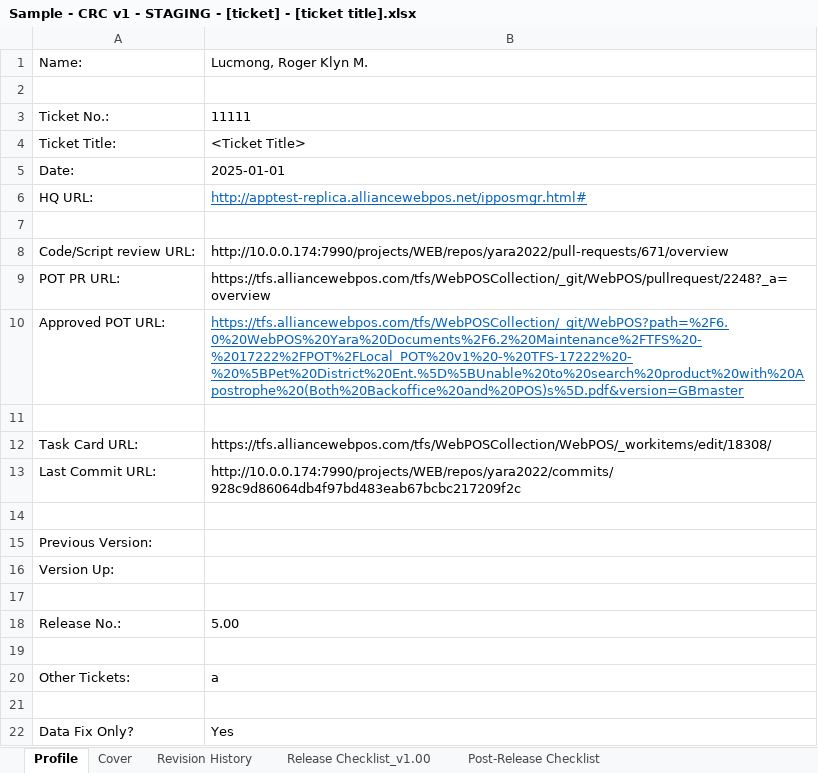
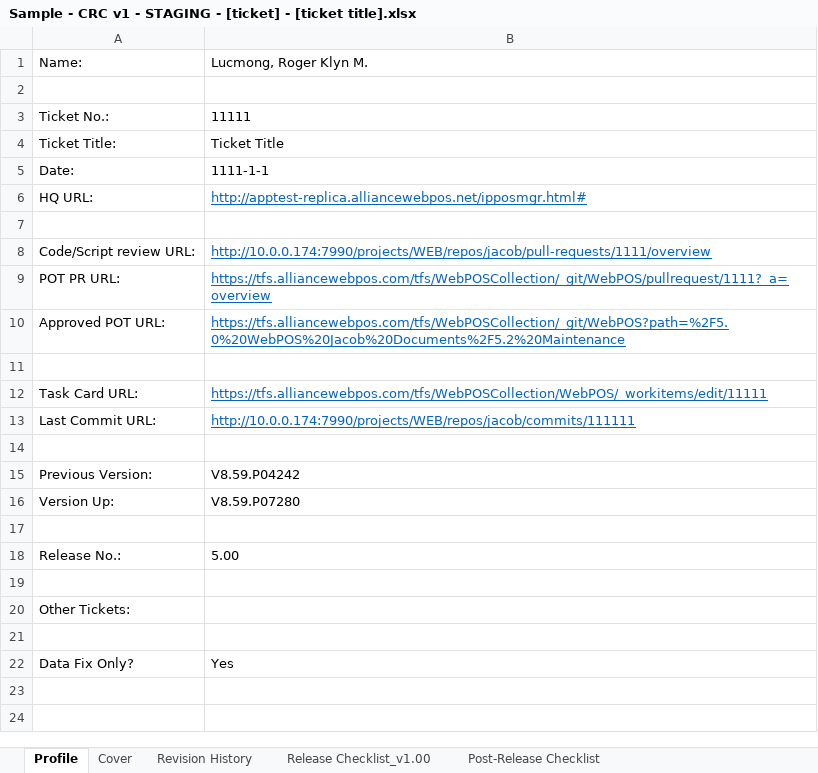
Before and after one commit to Mr-UwU/My-WorkFiles-Backup, an Excel workbook: Documents/Sample/Sample - CRC v1 - STAGING - [ticket] - [ticket title].xlsx, sheet Profile, drawn as a sheet; values as stored, in another font and other column widths than the file's, no borders; the diff names each change by its address in the sheet, - before the commit and + after, or states it on an @@ line.

Commit message:
sample documents

```diff
--- a/Documents/Sample/Sample - CRC v1 - STAGING - [ticket] - [ticket title].xlsx (sheet Profile)
+++ b/Documents/Sample/Sample - CRC v1 - STAGING - [ticket] - [ticket title].xlsx (sheet Profile)
-B4: <Ticket Title>
+B4: Ticket Title
-B5: 2025-01-01
+B5: 1111-1-1
-B8: http://10.0.0.174:7990/projects/WEB/repos/yara2022/pull-requests/671/overview
+B8: http://10.0.0.174:7990/projects/WEB/repos/jacob/pull-requests/1111/overview
@@ B8:B9 underline: off → on, text colour: black → #0563C1 @@
-B9: https://tfs.alliancewebpos.com/tfs/WebPOSCollection/_git/WebPOS/pullrequest/2248?_a=overview
+B9: https://tfs.alliancewebpos.com/tfs/WebPOSCollection/_git/WebPOS/pullrequest/1111?_a=overview
-B10: https://tfs.alliancewebpos.com/tfs/WebPOSCollection/_git/WebPOS?path=%2F6.0%20WebPOS%20Yara%20Documents%2F6.2%20Maintenance%2FTFS%20-%2017222%2FPOT%2FLocal_POT%20v1%20-%20TFS-17222%20-%20%5BPet%20District%20Ent.%5D%5BUnable%20to%20search%20product%20with%20Apostrophe%20(Both%20Backoffice%20and%20POS)s%5D.pdf&version=GBmaster
+B10: https://tfs.alliancewebpos.com/tfs/WebPOSCollection/_git/WebPOS?path=%2F5.0%20WebPOS%20Jacob%20Documents%2F5.2%20Maintenance
-B12: https://tfs.alliancewebpos.com/tfs/WebPOSCollection/WebPOS/_workitems/edit/18308/
+B12: https://tfs.alliancewebpos.com/tfs/WebPOSCollection/WebPOS/_workitems/edit/11111
@@ B12:B13 underline: off → on, text colour: black → #0563C1 @@
-B13: http://10.0.0.174:7990/projects/WEB/repos/yara2022/commits/928c9d86064db4f97bd483eab67bcbc217209f2c
+B13: http://10.0.0.174:7990/projects/WEB/repos/jacob/commits/111111
-B15: (empty)
+B15: V8.59.P04242
-B16: (empty)
+B16: V8.59.P07280
-B20: a
+B20: (empty)
```
Also changed, not shown: sheet Release Checklist_v1.00, sheet Revision History, sheet Cover, formulas that keep their value, charts or pictures, 3 other files.
